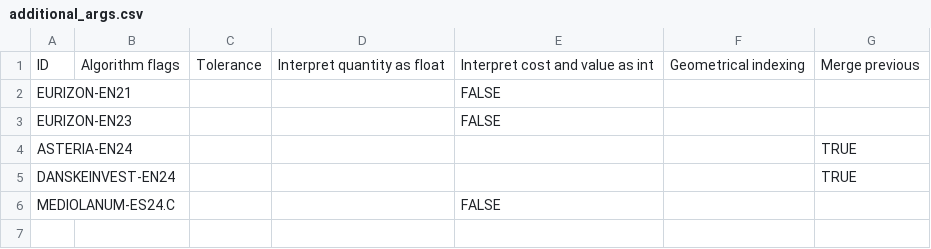
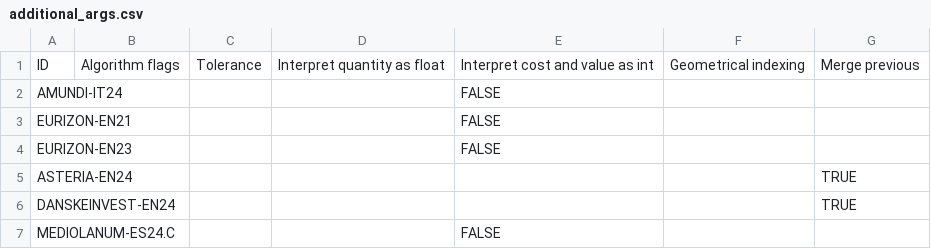
Before and after one commit to tvp-freeports/analysis_finance_reports, a CSV file: src/freeports_analysis/formats/algorithms/structured/additional_args.csv, drawn as a sheet; the diff names each change by its address in the sheet, - before the commit and + after, or states it on an @@ line.

Commit message:
amundi it 24

```diff
--- a/src/freeports_analysis/formats/algorithms/structured/additional_args.csv
+++ b/src/freeports_analysis/formats/algorithms/structured/additional_args.csv
+row 2: AMUNDI-IT24 |  |  |  | FALSE
```
Also changed, not shown: 10 other files.
